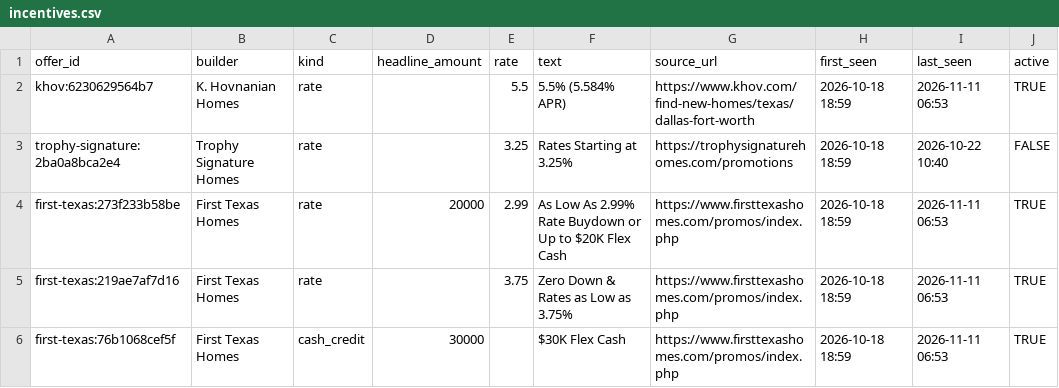
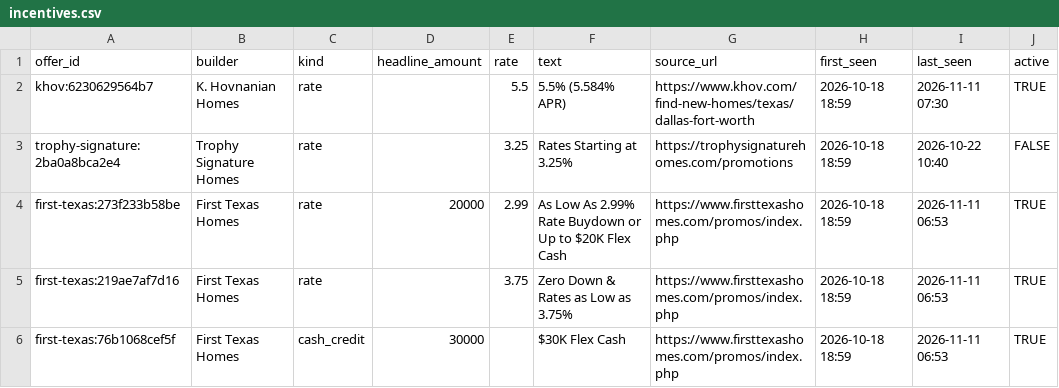
Before and after one commit to Crutledge13/dfw-builder-tracker, a CSV file: docs/data/incentives.csv, drawn as a sheet; only a part is shown.

```diff
--- a/docs/data/incentives.csv
+++ b/docs/data/incentives.csv
@@ -1,3 +1,3 @@
 offer_id,builder,kind,headline_amount,rate,text,source_url,first_seen,last_seen,active
-khov:6230629564b7,K. Hovnanian Homes,rate,,5.5,5.5% (5.584% APR),https://www.khov.com/find-new-homes/texas/dallas-fort-worth,2026-10-18 18:59,2026-11-11 06:53,TRUE
+khov:6230629564b7,K. Hovnanian Homes,rate,,5.5,5.5% (5.584% APR),https://www.khov.com/find-new-homes/texas/dallas-fort-worth,2026-10-18 18:59,2026-11-11 07:30,TRUE
 trophy-signature:2ba0a8bca2e4,Trophy Signature Homes,rate,,3.25,Rates Starting at 3.25%,https://trophysignaturehomes.com/promotions,2026-10-18 18:59,2026-10-22 10:40,FALSE
```
Also changed, not shown: docs/data/new_homes.csv, docs/data/price_drops.csv, 20 other files.
